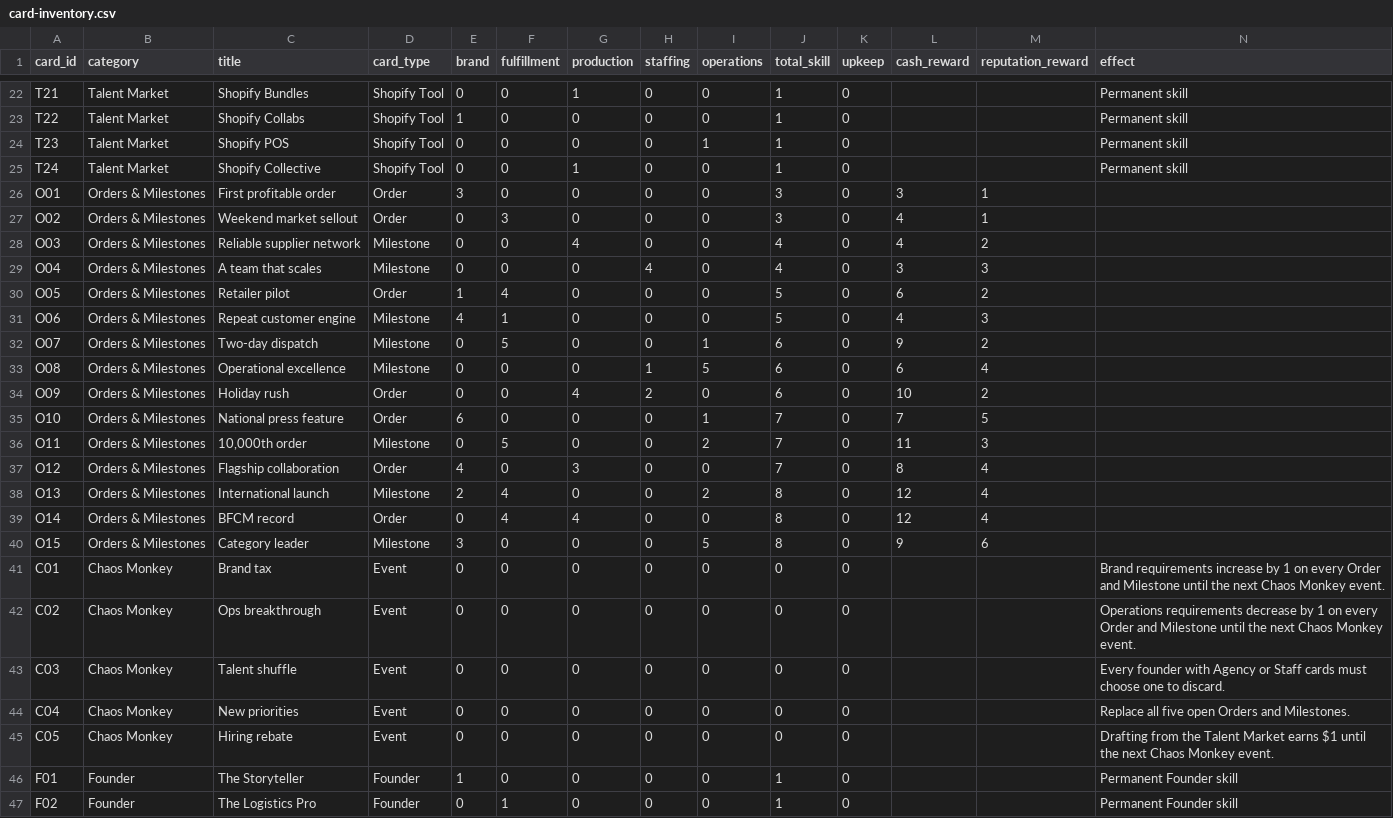
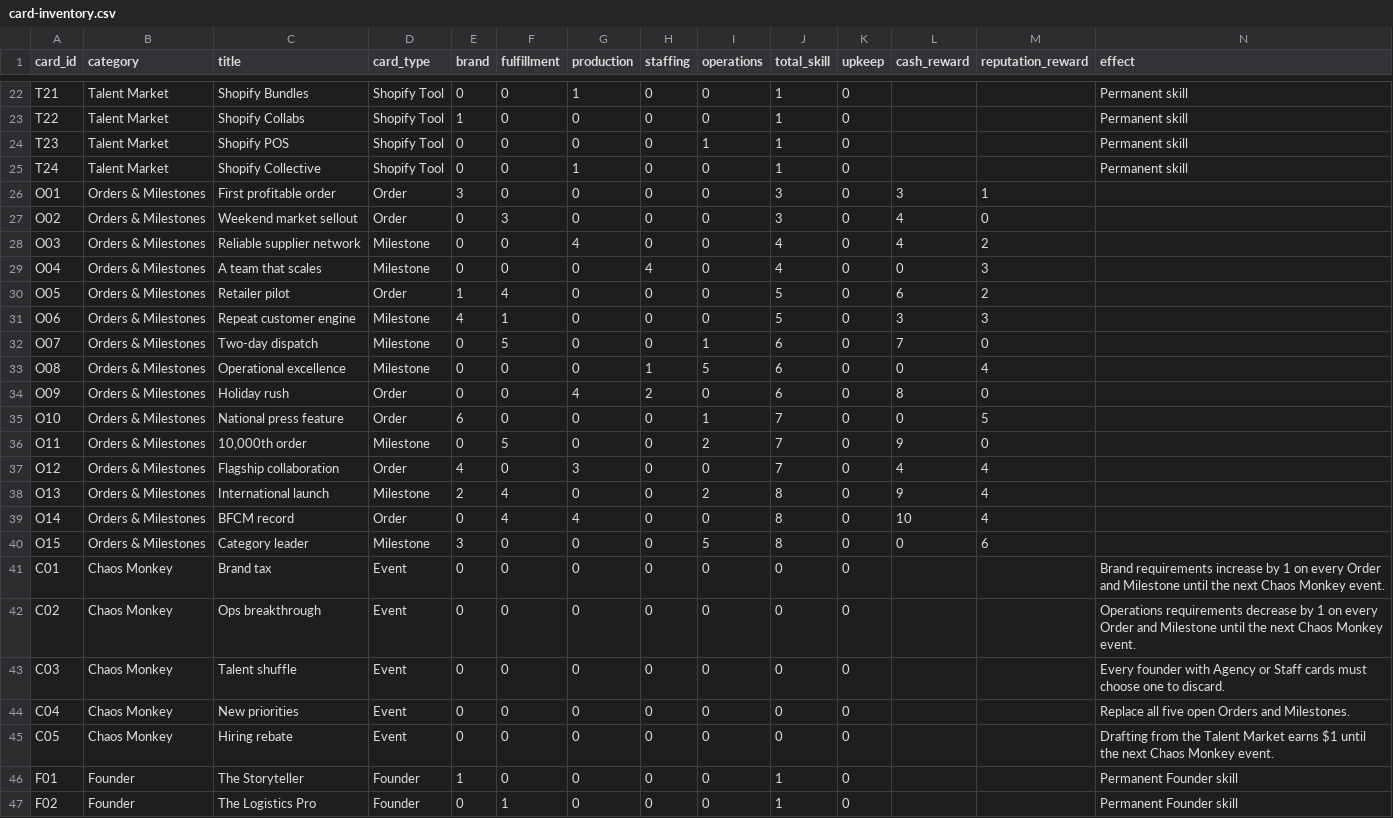
Before and after one commit to hgzzl/first-order-engine, a CSV file: card-inventory.csv, drawn as a sheet; only a part is shown, gaps mark what is left out.

Commit message:
feat: add cash-only and reputation-only objectives
Assisted-By: devx/98d678c0-163e-4b59-8413-fe8a7dbfac57

```diff
--- a/card-inventory.csv
+++ b/card-inventory.csv
@@ -26,16 +26,16 @@ T24,Talent Market,Shopify Collective,Shopify Tool,0,0,1,0,0,1,0,,,Permanent skil
 O01,Orders & Milestones,First profitable order,Order,3,0,0,0,0,3,0,3,1,
-O02,Orders & Milestones,Weekend market sellout,Order,0,3,0,0,0,3,0,4,1,
+O02,Orders & Milestones,Weekend market sellout,Order,0,3,0,0,0,3,0,4,0,
 O03,Orders & Milestones,Reliable supplier network,Milestone,0,0,4,0,0,4,0,4,2,
-O04,Orders & Milestones,A team that scales,Milestone,0,0,0,4,0,4,0,3,3,
+O04,Orders & Milestones,A team that scales,Milestone,0,0,0,4,0,4,0,0,3,
 O05,Orders & Milestones,Retailer pilot,Order,1,4,0,0,0,5,0,6,2,
-O06,Orders & Milestones,Repeat customer engine,Milestone,4,1,0,0,0,5,0,4,3,
-O07,Orders & Milestones,Two-day dispatch,Milestone,0,5,0,0,1,6,0,9,2,
-O08,Orders & Milestones,Operational excellence,Milestone,0,0,0,1,5,6,0,6,4,
-O09,Orders & Milestones,Holiday rush,Order,0,0,4,2,0,6,0,10,2,
-O10,Orders & Milestones,National press feature,Order,6,0,0,0,1,7,0,7,5,
-O11,Orders & Milestones,"10,000th order",Milestone,0,5,0,0,2,7,0,11,3,
-O12,Orders & Milestones,Flagship collaboration,Order,4,0,3,0,0,7,0,8,4,
-O13,Orders & Milestones,International launch,Milestone,2,4,0,0,2,8,0,12,4,
-O14,Orders & Milestones,BFCM record,Order,0,4,4,0,0,8,0,12,4,
-O15,Orders & Milestones,Category leader,Milestone,3,0,0,0,5,8,0,9,6,
+O06,Orders & Milestones,Repeat customer engine,Milestone,4,1,0,0,0,5,0,3,3,
+O07,Orders & Milestones,Two-day dispatch,Milestone,0,5,0,0,1,6,0,7,0,
+O08,Orders & Milestones,Operational excellence,Milestone,0,0,0,1,5,6,0,0,4,
+O09,Orders & Milestones,Holiday rush,Order,0,0,4,2,0,6,0,8,0,
+O10,Orders & Milestones,National press feature,Order,6,0,0,0,1,7,0,0,5,
+O11,Orders & Milestones,"10,000th order",Milestone,0,5,0,0,2,7,0,9,0,
+O12,Orders & Milestones,Flagship collaboration,Order,4,0,3,0,0,7,0,4,4,
+O13,Orders & Milestones,International launch,Milestone,2,4,0,0,2,8,0,9,4,
+O14,Orders & Milestones,BFCM record,Order,0,4,4,0,0,8,0,10,4,
+O15,Orders & Milestones,Category leader,Milestone,3,0,0,0,5,8,0,0,6,
 C01,Chaos Monkey,Brand tax,Event,0,0,0,0,0,0,0,,,Brand requirements increase by 1 on every Order and Milestone until the next Chaos Monkey event.
```
Also changed, not shown: 4 other files.
